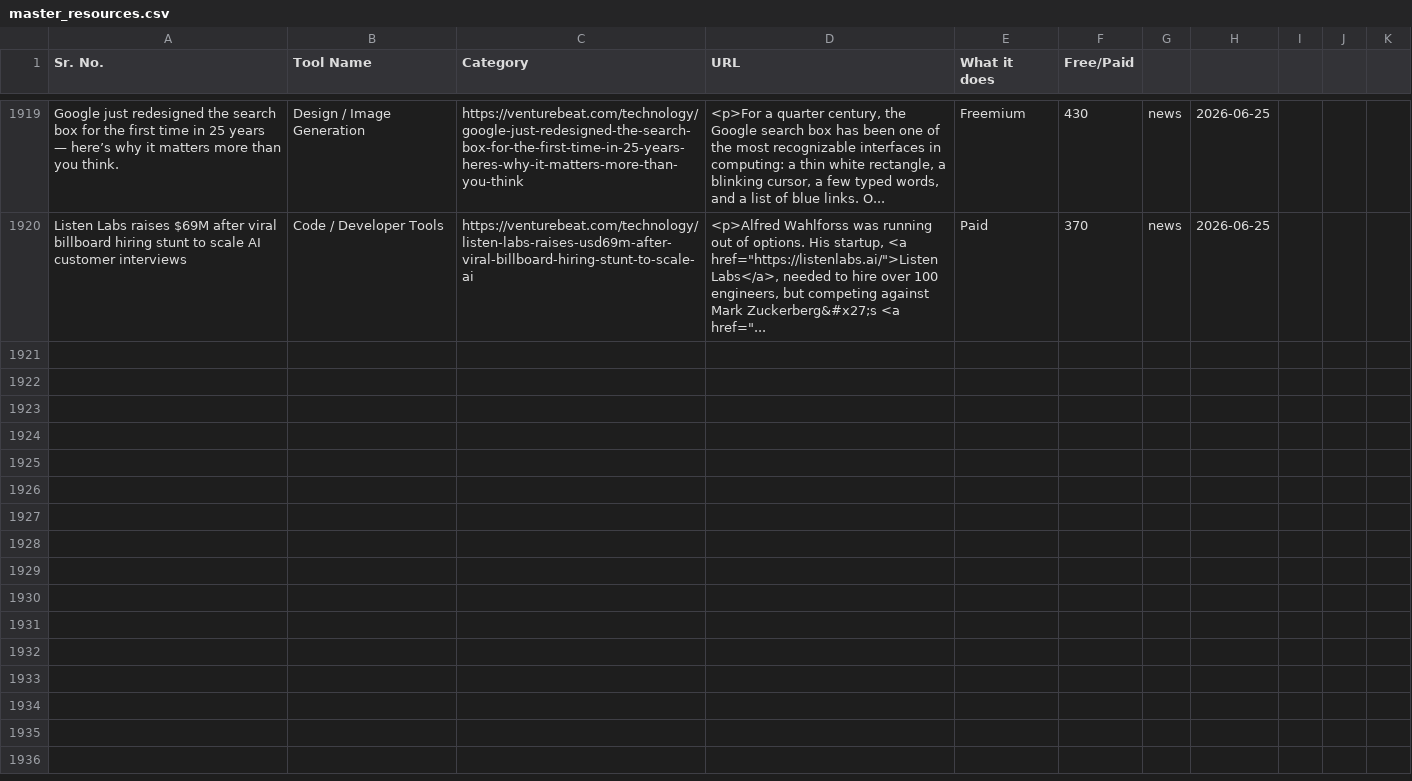
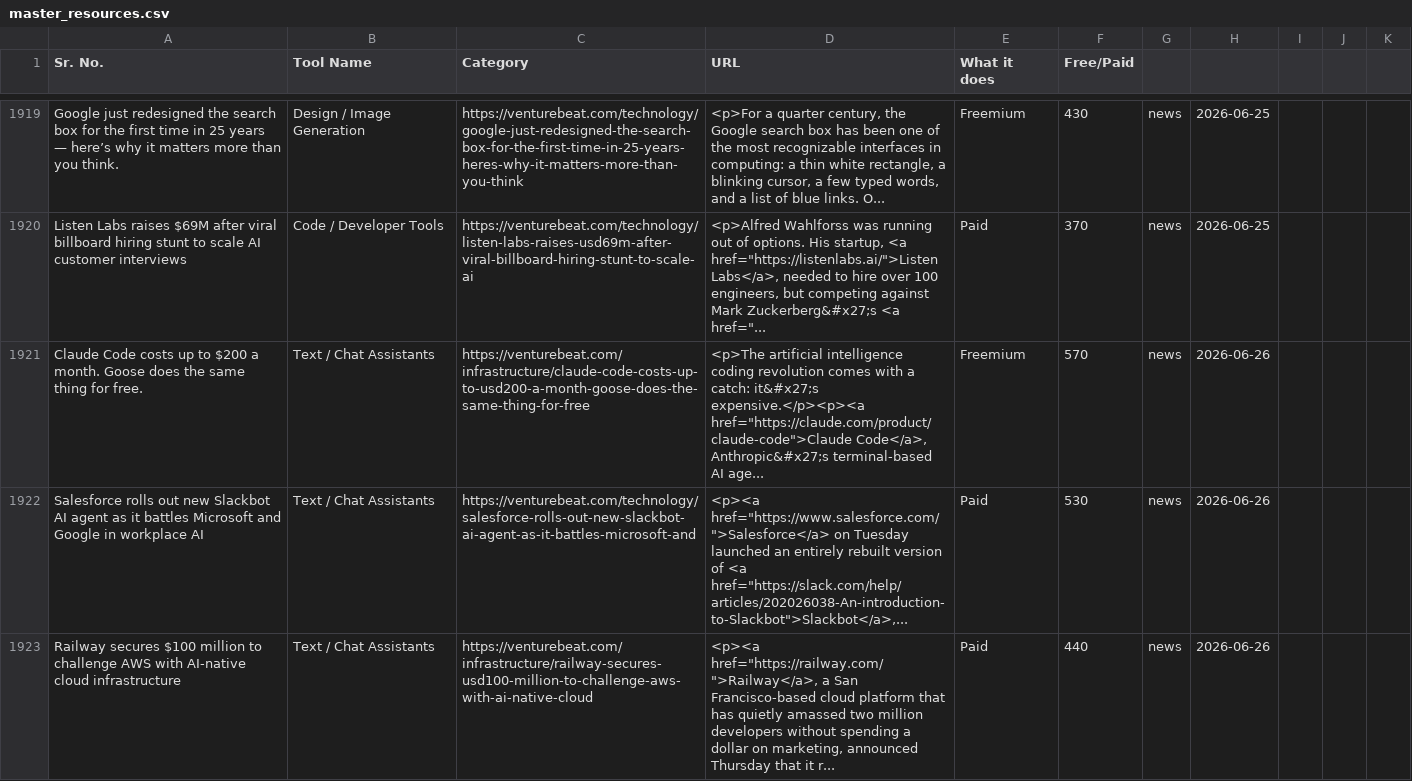
Before and after one commit to viraj89/ai-resources-and-tools, a CSV file: data/master_resources.csv, drawn as a sheet; only a part is shown, gaps mark what is left out; the diff covers the shown part only; the diff names each change by its address in the sheet, - before the commit and + after, or states it on an @@ line.

```diff
--- a/data/master_resources.csv
+++ b/data/master_resources.csv
+row 1921: Claude Code costs up to $200 a month. Goose does the same thing for free. | Text / Chat Assistants | https://venturebeat.com/infrastructure/claude-code-costs-up-to-usd200-a-month-goose-does-the-same-thing-for-free | <p>The artificial intelligence coding revolution comes with a catch: it&#x27;s expensive.</p><p><a href="https://claude.com/product/claude-code">Claude Code</a>, Anthropic&#x27;s terminal-based AI age... | Freemium | 570 | news | 2026-06-26
+row 1922: Salesforce rolls out new Slackbot AI agent as it battles Microsoft and Google in workplace AI | Text / Chat Assistants | https://venturebeat.com/technology/salesforce-rolls-out-new-slackbot-ai-agent-as-it-battles-microsoft-and | <p><a href="https://www.salesforce.com/">Salesforce</a> on Tuesday launched an entirely rebuilt version of <a href="https://slack.com/help/articles/202026038-An-introduction-to-Slackbot">Slackbot</a>,... | Paid | 530 | news | 2026-06-26
+row 1923: Railway secures $100 million to challenge AWS with AI-native cloud infrastructure | Text / Chat Assistants | https://venturebeat.com/infrastructure/railway-secures-usd100-million-to-challenge-aws-with-ai-native-cloud | <p><a href="https://railway.com/">Railway</a>, a San Francisco-based cloud platform that has quietly amassed two million developers without spending a dollar on marketing, announced Thursday that it r... | Paid | 440 | news | 2026-06-26
```
Also changed, not shown: 2 added rows elsewhere in this file, 5 other files.
